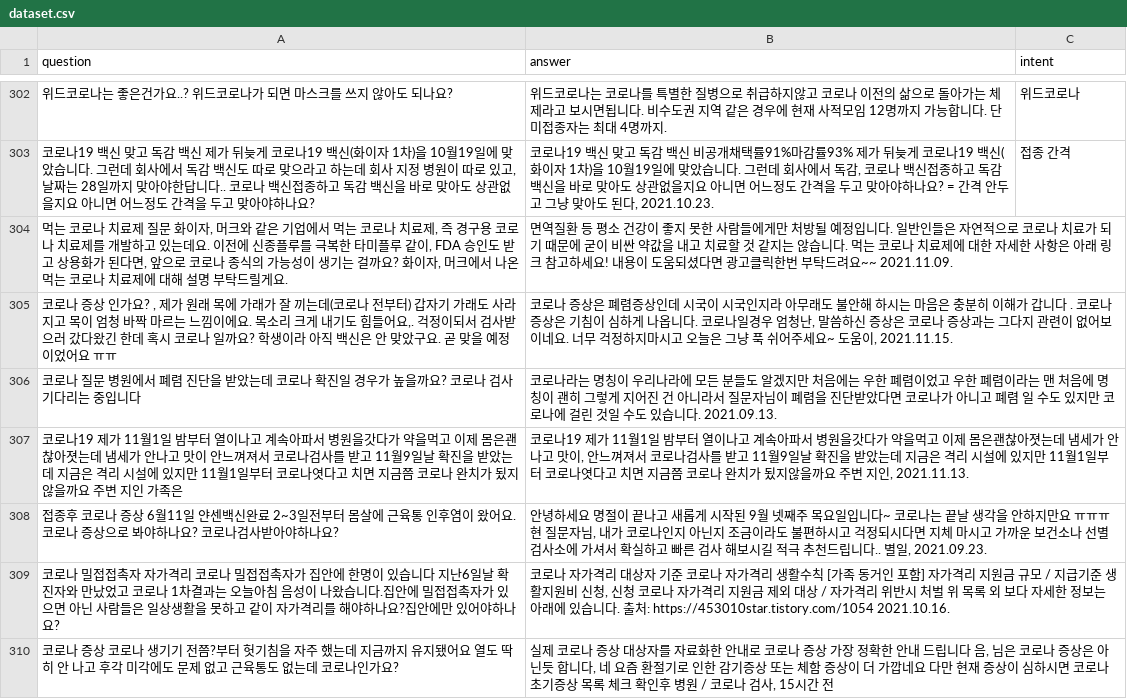
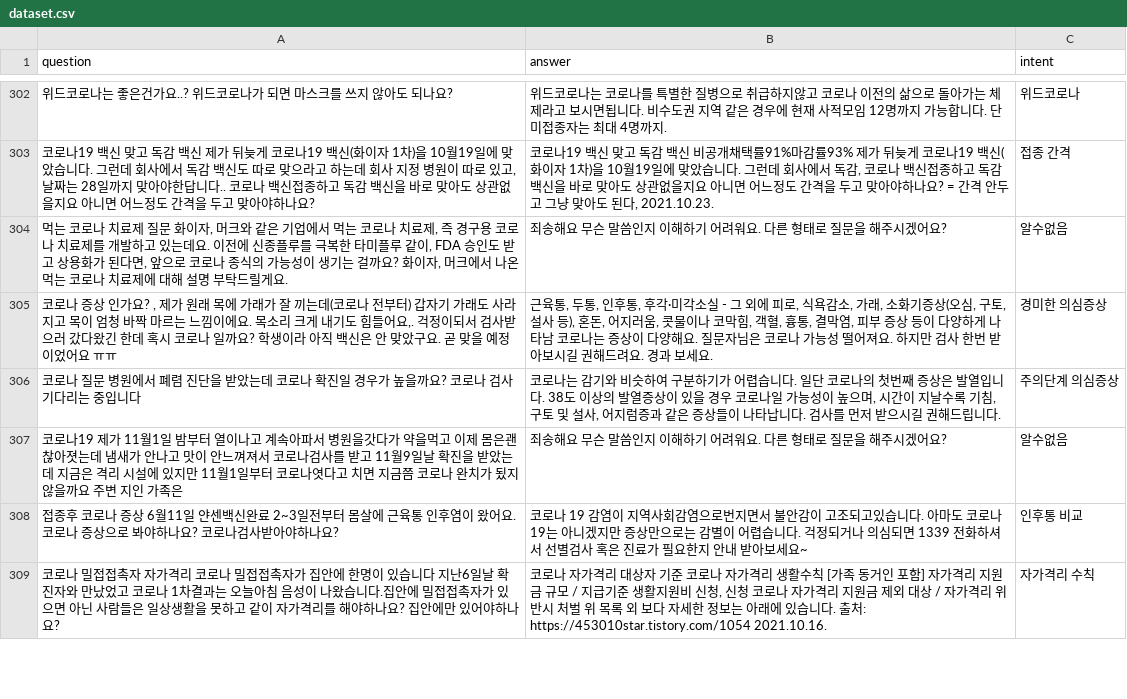
Before and after one commit to Project-Cofin/cofin-msa-map, a CSV file: backend/chatbot/data/dataset.csv, drawn as a sheet; only a part is shown, gaps mark what is left out; the diff covers the shown part only.

Commit message:
Dec 07 update chatbot data

```diff
--- a/backend/chatbot/data/dataset.csv
+++ b/backend/chatbot/data/dataset.csv
@@ -303,8 +303,7 @@ question,answer,intent
 "코로나19 백신 맞고 독감 백신 제가 뒤늦게 코로나19 백신(화이자 1차)을 10월19일에 맞았습니다. 그런데 회사에서 독감 백신도 따로 맞으라고 하는데 회사 지정 병원이 따로 있고, 날짜는 28일까지 맞아야한답니다.. 코로나 백신접종하고 독감 백신을 바로 맞아도 상관없을지요 아니면 어느정도 간격을 두고 맞아야하나요?","코로나19 백신 맞고 독감 백신 비공개채택률91%마감률93% 제가 뒤늦게 코로나19 백신(화이자 1차)을 10월19일에 맞았습니다. 그런데 회사에서 독감, 코로나 백신접종하고 독감 백신을 바로 맞아도 상관없을지요 아니면 어느정도 간격을 두고 맞아야하나요? = 간격 안두고 그냥 맞아도 된다,  2021.10.23.",접종 간격
-"먹는 코로나 치료제 질문 화이자, 머크와 같은 기업에서 먹는 코로나 치료제, 즉 경구용 코로나 치료제를 개발하고 있는데요. 이전에 신종플루를 극복한 타미플루 같이, FDA 승인도 받고 상용화가 된다면, 앞으로 코로나 종식의 가능성이 생기는 걸까요? 화이자, 머크에서 나온 먹는 코로나 치료제에 대해 설명 부탁드릴게요.",면역질환 등 평소 건강이 좋지 못한 사람들에게만 처방될 예정입니다. 일반인들은 자연적으로 코로나 치료가 되기 때문에 굳이 비싼 약값을 내고 치료할 것 같지는 않습니다. 먹는 코로나 치료제에 대한 자세한 사항은 아래 링크 참고하세요! 내용이 도움되셨다면 광고클릭한번 부탁드려요~~  2021.11.09.,
-"코로나 증상 인가요? , 제가 원래 목에 가래가 잘 끼는데(코로나 전부터) 갑자기 가래도 사라지고 목이 엄청 바짝 마르는 느낌이에요. 목소리 크게 내기도 힘들어요,. 걱정이되서 검사받으러 갔다왔긴 한데 혹시 코로나 일까요? 학생이라 아직 백신은 안 맞았구요. 곧 맞을 예정이었어요 ㅠㅠ"," 코로나 증상은 폐렴증상인데 시국이 시국인지라 아무래도 불안해 하시는 마음은 충분히 이해가 갑니다 . 코로나증상은 기침이 심하게 나옵니다. 코로나일경우 엄청난, 말씀하신 증상은 코로나 증상과는 그다지 관련이 없어보이네요. 너무 걱정하지마시고 오늘은 그냥 푹 쉬어주세요~ 도움이,  2021.11.15.",
-코로나 질문 병원에서 폐렴 진단을 받았는데 코로나 확진일 경우가 높을까요? 코로나 검사 기다리는 중입니다,코로나라는 명칭이 우리나라에 모든 분들도 알겠지만 처음에는 우한 폐렴이었고 우한 폐렴이라는 맨 처음에 명칭이 괜히 그렇게 지어진 건 아니라서 질문자님이 폐렴을 진단받았다면 코로나가 아니고 폐렴 일 수도 있지만 코로나에 걸린 것일 수도 있습니다.  2021.09.13.,
-코로나19 제가 11월1일 밤부터 열이나고 계속아파서 병원을갓다가 약을먹고 이제 몸은괜찮아졋는데 냄세가 안나고 맛이 안느껴져서 코로나검사를 받고 11월9일날 확진을 받았는데 지금은 격리 시설에 있지만 11월1일부터 코로나엿다고 치면 지금쯤 코로나 완치가 됬지않을까요 주변 지인 가족은,"코로나19 제가 11월1일 밤부터 열이나고 계속아파서 병원을갓다가 약을먹고 이제 몸은괜찮아졋는데 냄세가 안나고 맛이, 안느껴져서 코로나검사를 받고 11월9일날 확진을 받았는데 지금은 격리 시설에 있지만 11월1일부터 코로나엿다고 치면 지금쯤 코로나 완치가 됬지않을까요 주변 지인,  2021.11.13.",
-접종후 코로나 증상 6월11일 얀센백신완료 2~3일전부터 몸살에 근육통 인후염이 왔어요. 코로나 증상으로 봐야하나요? 코로나검사받아야하나요?,"안녕하세요 명절이 끝나고 새롭게 시작된 9월 넷째주 목요일입니다~ 코로나는 끝날 생각을 안하지만요 ㅠㅠㅠ 현 질문자님, 내가 코로나인지 아닌지 조금이라도 불편하시고 걱정되시다면 지체 마시고 가까운 보건소나 선별검사소에 가셔서 확실하고 빠른 검사 해보시길 적극 추천드립니다.. 별일,  2021.09.23.",
-코로나 밀접접촉자 자가격리 코로나 밀접접촉자가 집안에 한명이 있습니다 지난6일날 확진자와 만났었고 코로나 1차결과는 오늘아침 음성이 나왔습니다.집안에 밀접접촉자가 있으면 아닌 사람들은 일상생활을 못하고 같이 자가격리를 해야하나요?집안에만 있어야하나요?," 코로나 자가격리 대상자 기준 코로나 자가격리 생활수칙 [가족 동거인 포함] 자가격리 지원금 규모 / 지급기준 생활지원비 신청, 신청 코로나 자가격리 지원금 제외 대상 / 자가격리 위반시 처벌 위 목록 외 보다 자세한 정보는 아래에 있습니다. 출처: https://453010star.tistory.com/1054  2021.10.16.",
-코로나 증상 코로나 생기기 전쯤?부터 헛기침을 자주 했는데 지금까지 유지됐어요 열도 딱히 안 나고 후각 미각에도 문제 없고 근육통도 없는데 코로나인가요?,"실제 코로나 증상 대상자를 자료화한 안내로 코로나 증상 가장 정확한 안내 드립니다 음, 님은 코로나 증상은 아닌듯 합니다, 네 요즘 환절기로 인한 감기증상 또는 체함 증상이 더 가깝네요 다만 현재 증상이 심하시면 코로나 초기증상 목록 체크 확인후 병원 / 코로나 검사,  15시간 전",
+"먹는 코로나 치료제 질문 화이자, 머크와 같은 기업에서 먹는 코로나 치료제, 즉 경구용 코로나 치료제를 개발하고 있는데요. 이전에 신종플루를 극복한 타미플루 같이, FDA 승인도 받고 상용화가 된다면, 앞으로 코로나 종식의 가능성이 생기는 걸까요? 화이자, 머크에서 나온 먹는 코로나 치료제에 대해 설명 부탁드릴게요.",죄송해요 무슨 말씀인지 이해하기 어려워요. 다른 형태로 질문을 해주시겠어요?,알수없음
+"코로나 증상 인가요? , 제가 원래 목에 가래가 잘 끼는데(코로나 전부터) 갑자기 가래도 사라지고 목이 엄청 바짝 마르는 느낌이에요. 목소리 크게 내기도 힘들어요,. 걱정이되서 검사받으러 갔다왔긴 한데 혹시 코로나 일까요? 학생이라 아직 백신은 안 맞았구요. 곧 맞을 예정이었어요 ㅠㅠ","근육통, 두통, 인후통, 후각·미각소실 - 그 외에 피로, 식욕감소, 가래, 소화기증상(오심, 구토, 설사 등), 혼돈, 어지러움, 콧물이나 코막힘, 객혈, 흉통, 결막염, 피부 증상 등이 다양하게 나타남 코로나는 증상이 다양해요. 질문자님은 코로나 가능성 떨어져요. 하지만 검사 한번 받아보시길 권해드려요. 경과 보세요.",경미한 의심증상
+코로나 질문 병원에서 폐렴 진단을 받았는데 코로나 확진일 경우가 높을까요? 코로나 검사 기다리는 중입니다,"코로나는 감기와 비슷하여 구분하기가 어렵습니다. 일단 코로나의 첫번째 증상은 발열입니다. 38도 이상의 발열증상이 있을 경우 코로나일 가능성이 높으며, 시간이 지날수록 기침, 구토 및 설사, 어지럼증과 같은 증상들이 나타납니다. 검사를 먼저 받으시길 권해드립니다.",주의단계 의심증상
+코로나19 제가 11월1일 밤부터 열이나고 계속아파서 병원을갓다가 약을먹고 이제 몸은괜찮아졋는데 냄새가 안나고 맛이 안느껴져서 코로나검사를 받고 11월9일날 확진을 받았는데 지금은 격리 시설에 있지만 11월1일부터 코로나엿다고 치면 지금쯤 코로나 완치가 됬지않을까요 주변 지인 가족은,죄송해요 무슨 말씀인지 이해하기 어려워요. 다른 형태로 질문을 해주시겠어요?,알수없음
+접종후 코로나 증상 6월11일 얀센백신완료 2~3일전부터 몸살에 근육통 인후염이 왔어요. 코로나 증상으로 봐야하나요? 코로나검사받아야하나요?,코로나 19 감염이 지역사회감염으로번지면서 불안감이 고조되고있습니다. 아마도 코로나 19는 아니겠지만 증상만으로는 감별이 어렵습니다. 걱정되거나 의심되면 1339 전화하셔서 선별검사 혹은 진료가 필요한지 안내 받아보세요~,인후통 비교
+코로나 밀접접촉자 자가격리 코로나 밀접접촉자가 집안에 한명이 있습니다 지난6일날 확진자와 만났었고 코로나 1차결과는 오늘아침 음성이 나왔습니다.집안에 밀접접촉자가 있으면 아닌 사람들은 일상생활을 못하고 같이 자가격리를 해야하나요? 집안에만 있어야하나요?," 코로나 자가격리 대상자 기준 코로나 자가격리 생활수칙 [가족 동거인 포함] 자가격리 지원금 규모 / 지급기준 생활지원비 신청, 신청 코로나 자가격리 지원금 제외 대상 / 자가격리 위반시 처벌 위 목록 외 보다 자세한 정보는 아래에 있습니다. 출처: https://453010star.tistory.com/1054  2021.10.16.",자가격리 수칙
```
Also changed, not shown: 1 added row, 1 removed row and 11 edited cells elsewhere in this file.
